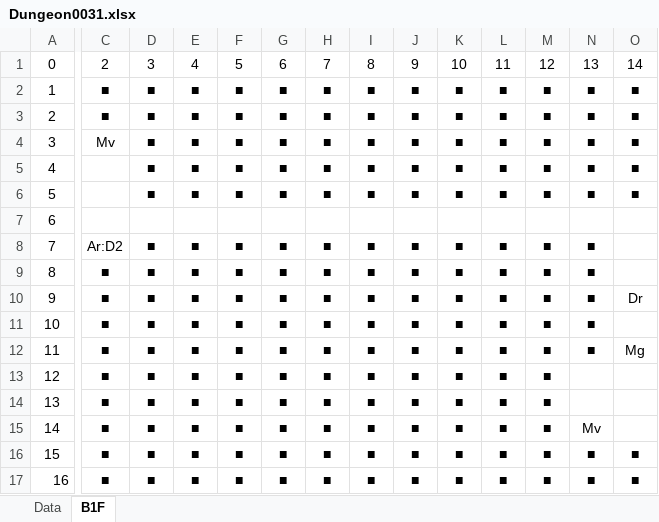
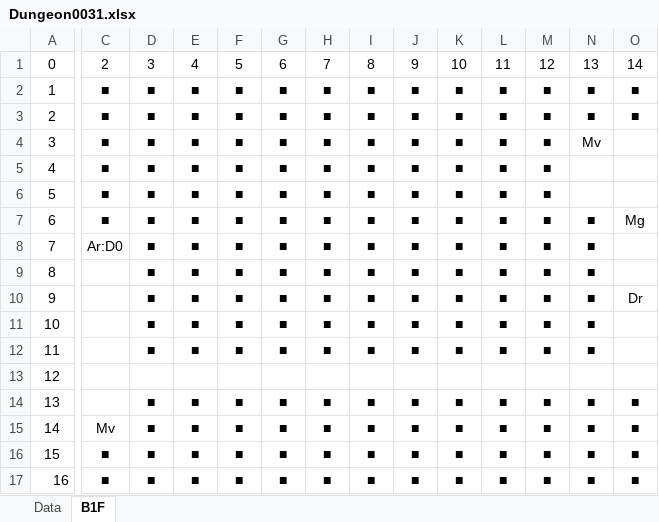
Before and after one commit to seedsclaft/hibikakeut, an Excel workbook: Assets/Data/Dungeon0031.xlsx, sheet B1F, drawn as a sheet; only a part is shown, gaps mark what is left out; values as stored, in another font and other column widths than the file's, no borders; the diff names each change by its address in the sheet, - before the commit and + after, or states it on an @@ line.

```diff
--- a/Assets/Data/Dungeon0031.xlsx (sheet B1F)
+++ b/Assets/Data/Dungeon0031.xlsx (sheet B1F)
-C4: Mv
+C4: ■
-N4: ■
+N4: Mv
-O4:O6: ■
+O4:O6: (empty)
-C5:C7: (empty)
+C5:C7: ■
-N5:N6: ■
+N5:N6: (empty)
-D7: (empty)
+D7: ■
-E7: (empty)
+E7: ■
-F7: (empty)
+F7: ■
-G7: (empty)
+G7: ■
-H7: (empty)
+H7: ■
-I7: (empty)
+I7: ■
-J7: (empty)
+J7: ■
-K7: (empty)
+K7: ■
-L7: (empty)
+L7: ■
-M7: (empty)
+M7: ■
-N7: (empty)
+N7: ■
-O7: (empty)
+O7: Mg
-C8: Ar:D2
+C8: Ar:D0
-C9:C14: ■
+C9:C14: (empty)
-O12: Mg
+O12: (empty)
-D13: ■
+D13: (empty)
-E13: ■
+E13: (empty)
-F13: ■
+F13: (empty)
-G13: ■
+G13: (empty)
-H13: ■
+H13: (empty)
-I13: ■
+I13: (empty)
-J13: ■
+J13: (empty)
-K13: ■
+K13: (empty)
-L13: ■
+L13: (empty)
-M13: ■
+M13: (empty)
-N14: (empty)
+N14: ■
-O14:O15: (empty)
+O14:O15: ■
-C15: ■
+C15: Mv
-N15: Mv
+N15: ■
```
Also changed, not shown: Assets/Data/Dungeon0051.xlsx, Assets/Data/Dungeon0052.xlsx, 28 other files.
